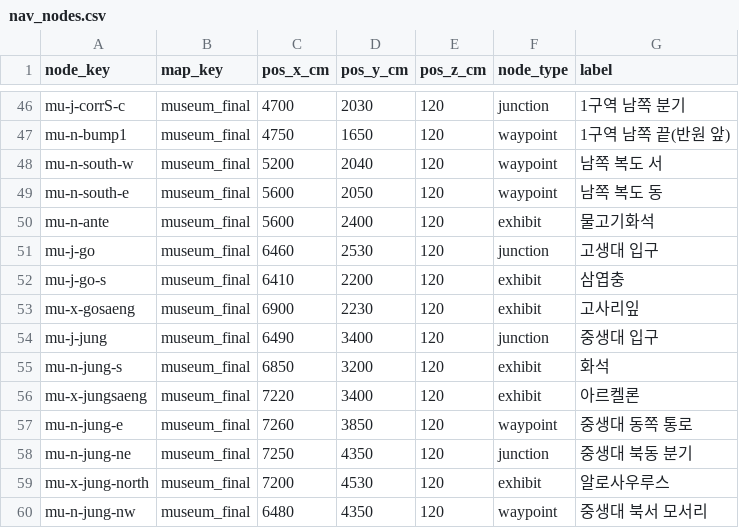
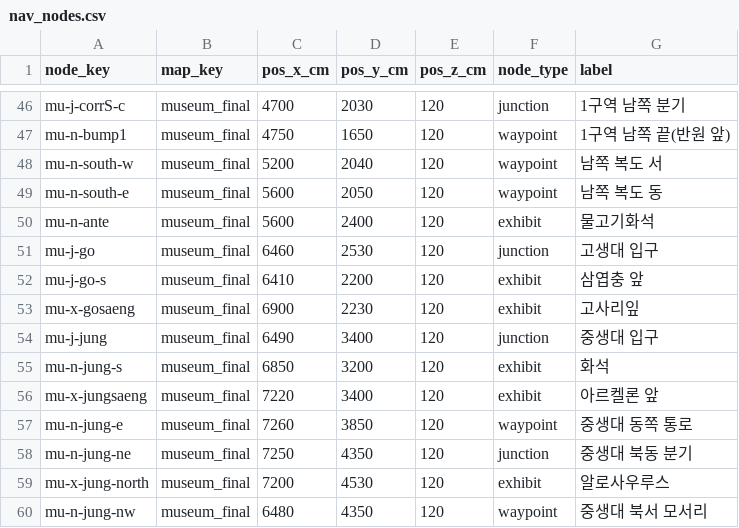
Before and after one commit to AI-XR-Project-Team/AI-XR-Project, a CSV file: backend_server/seeds/nav/nav_nodes.csv, drawn as a sheet; only a part is shown, gaps mark what is left out; the diff covers the shown part only.

```diff
--- a/backend_server/seeds/nav/nav_nodes.csv
+++ b/backend_server/seeds/nav/nav_nodes.csv
@@ -51,3 +51,3 @@ mu-n-ante,museum_final,5600,2400,120,exhibit,물고기화석
 mu-j-go,museum_final,6460,2530,120,junction,고생대 입구
-mu-j-go-s,museum_final,6410,2200,120,exhibit,삼엽충
+mu-j-go-s,museum_final,6410,2200,120,exhibit,삼엽충 앞
 mu-x-gosaeng,museum_final,6900,2230,120,exhibit,고사리잎
@@ -55,3 +55,3 @@ mu-j-jung,museum_final,6490,3400,120,junction,중생대 입구
 mu-n-jung-s,museum_final,6850,3200,120,exhibit,화석
-mu-x-jungsaeng,museum_final,7220,3400,120,exhibit,아르켈론
+mu-x-jungsaeng,museum_final,7220,3400,120,exhibit,아르켈론 앞
 mu-n-jung-e,museum_final,7260,3850,120,waypoint,중생대 동쪽 통로
```
Also changed, not shown: 29 added rows elsewhere in this file, backend_server/seeds/nav/museum_final_destinations.csv, backend_server/seeds/nav/nav_edges.csv.
